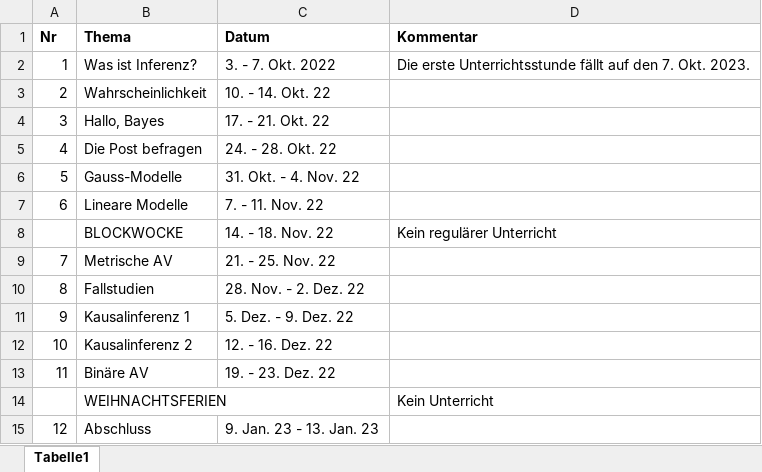
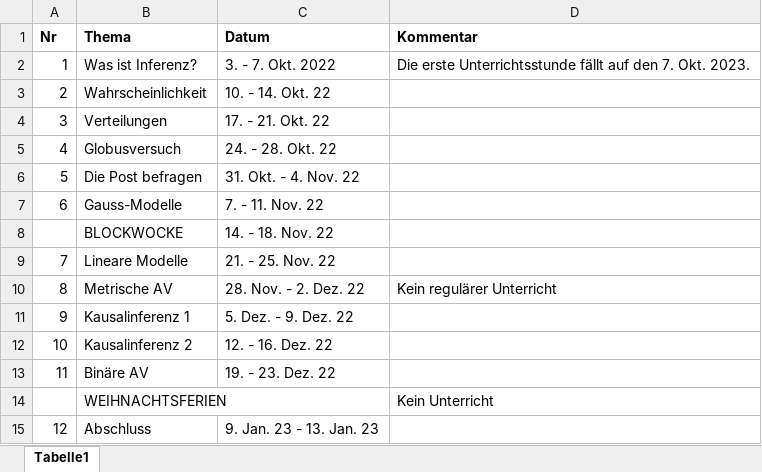
Before and after one commit to sebastiansauer/start-bayes, an Excel workbook: specifics/QM2-22-WiSe-Modulverlauf.xlsx, sheet Tabelle1, drawn as a sheet; values as stored, in another font and other column widths than the file's, no borders; removed rows and columns are numbered as before the commit, all else as after; the diff names each change by its address in the sheet, - before the commit and + after, or states it on an @@ line.

```diff
--- a/specifics/QM2-22-WiSe-Modulverlauf.xlsx (sheet Tabelle1)
+++ b/specifics/QM2-22-WiSe-Modulverlauf.xlsx (sheet Tabelle1)
-B4 (Thema): Hallo, Bayes
+B4 (Thema): Verteilungen
+row 5: 4 | Globusversuch | 24. - 28. Okt. 22
@@ column A (Nr) renumbered between rows 6 and 10 @@
-C6 (Datum): 24. - 28. Okt. 22
+C6 (Datum): 31. Okt. - 4. Nov. 22
-C7 (Datum): 31. Okt. - 4. Nov. 22
+C7 (Datum): 7. - 11. Nov. 22
+row 8:  | BLOCKWOCKE | 14. - 18. Nov. 22
-C9 (Datum): 7. - 11. Nov. 22
+C9 (Datum): 21. - 25. Nov. 22
-row 8:  | BLOCKWOCKE | 14. - 18. Nov. 22 | Kein regulärer Unterricht
-C10 (Datum): 21. - 25. Nov. 22
+C10 (Datum): 28. Nov. - 2. Dez. 22
-D10 (Kommentar): (empty)
+D10 (Kommentar): Kein regulärer Unterricht
-row 10: 8 | Fallstudien | 28. Nov. - 2. Dez. 22
```
Also changed, not shown: 3 other files.
